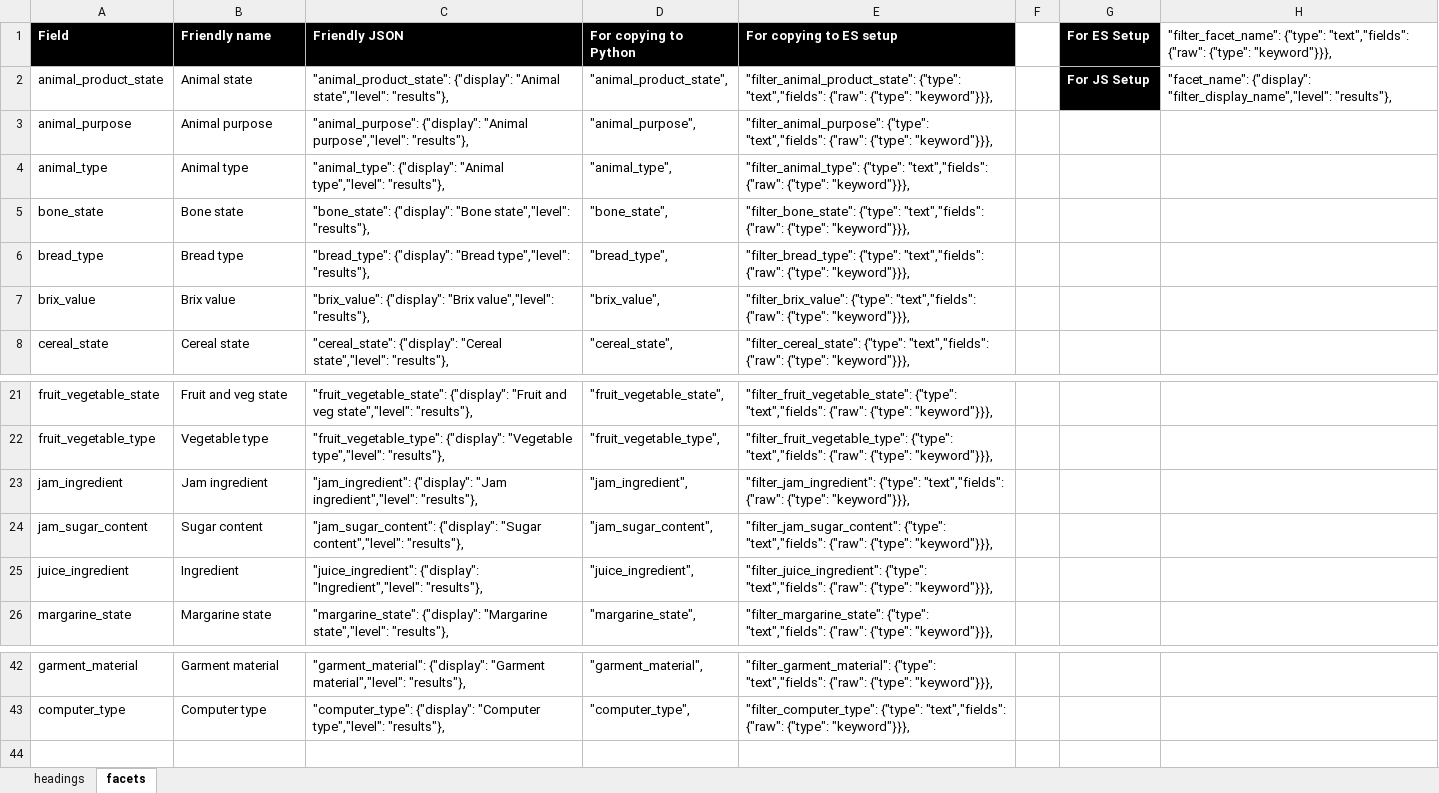
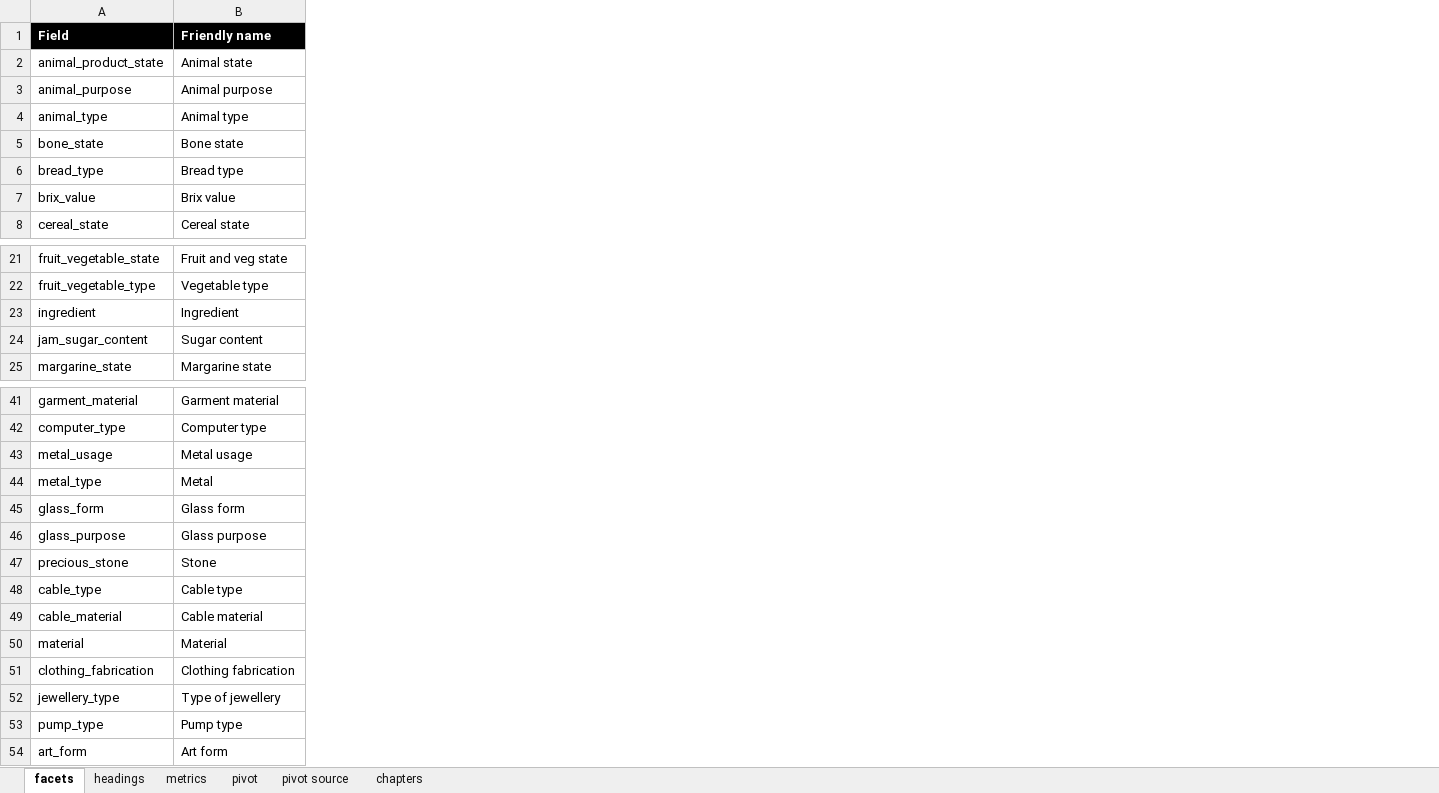
Before and after one commit to mattlavis-transform/tariff-elastic, an Excel workbook: resources/facets_source/tariff_facets.xlsx, sheet facets, drawn as a sheet; only a part is shown, gaps mark what is left out; values as stored, in another font and other column widths than the file's, no borders; conditional formats not drawn; removed rows and columns are numbered as before the commit, all else as after; the diff names each change by its address in the sheet, - before the commit and + after, or states it on an @@ line.

```diff
--- a/resources/facets_source/tariff_facets.xlsx (sheet facets)
+++ b/resources/facets_source/tariff_facets.xlsx (sheet facets)
+sheet tab: metrics
+sheet tab: pivot
+sheet tab: pivot source
+sheet tab: chapters
@@ sheet tab order changed: facets | headings | metrics | pivot | pivot source | chapters @@
-column C (Friendly JSON), rows 2-8: "animal_product_state": {"display": "Animal state","level": "results"}, | "animal_purpose": {"display": "Animal purpose","level": "results"}, | "animal_type": {"display": "Animal type","level": "results"}, | "bone_state": {"display": "Bone state","level": "results"}, | "bread_type": {"display": "Bread type","level": "results"}, | "brix_value": {"display": "Brix value","level": "results"}, | "cereal_state": {"display": "Cereal state","level": "results"},; rows 21-22: "fruit_vegetable_state": {"display": "Fruit and veg state","level": "results"}, | "fruit_vegetable_type": {"display": "Vegetable type","level": "results"},; row 24: "jam_sugar_content": {"display": "Sugar content","level": "results"},; row 26: "margarine_state": {"display": "Margarine state","level": "results"},; rows 42-43: "garment_material": {"display": "Garment material","level": "results"}, | "computer_type": {"display": "Computer type","level": "results"},
-column D (For copying to Python), rows 2-8: "animal_product_state", | "animal_purpose", | "animal_type", | "bone_state", | "bread_type", | "brix_value", | "cereal_state",; rows 21-22: "fruit_vegetable_state", | "fruit_vegetable_type",; row 24: "jam_sugar_content",; row 26: "margarine_state",; rows 42-43: "garment_material", | "computer_type",
-column E (For copying to ES setup), rows 2-8: "filter_animal_product_state": {"type": "text","fields": {"raw": {"type": "keyword"}}}, | "filter_animal_purpose": {"type": "text","fields": {"raw": {"type": "keyword"}}}, | "filter_animal_type": {"type": "text","fields": {"raw": {"type": "keyword"}}}, | "filter_bone_state": {"type": "text","fields": {"raw": {"type": "keyword"}}}, | "filter_bread_type": {"type": "text","fields": {"raw": {"type": "keyword"}}}, | "filter_brix_value": {"type": "text","fields": {"raw": {"type": "keyword"}}}, | "filter_cereal_state": {"type": "text","fields": {"raw": {"type": "keyword"}}},; rows 21-22: "filter_fruit_vegetable_state": {"type": "text","fields": {"raw": {"type": "keyword"}}}, | "filter_fruit_vegetable_type": {"type": "text","fields": {"raw": {"type": "keyword"}}},; row 24: "filter_jam_sugar_content": {"type": "text","fields": {"raw": {"type": "keyword"}}},; row 26: "filter_margarine_state": {"type": "text","fields": {"raw": {"type": "keyword"}}},; rows 42-43: "filter_garment_material": {"type": "text","fields": {"raw": {"type": "keyword"}}}, | "filter_computer_type": {"type": "text","fields": {"raw": {"type": "keyword"}}},
-column F, empty
-column G (For ES Setup), row 2: For JS Setup
-column H, rows 1-2: "filter_facet_name": {"type": "text","fields": {"raw": {"type": "keyword"}}}, | "facet_name": {"display": "filter_display_name","level": "results"},
-row 23: jam_ingredient | Jam ingredient | "jam_ingredient": {"display": "Jam ingredient","level": "results"}, | "jam_ingredient", | "filter_jam_ingredient": {"type": "text","fields": {"raw": {"type": "keyword"}}},
+row 23: ingredient | Ingredient
-row 25: juice_ingredient | Ingredient | "juice_ingredient": {"display": "Ingredient","level": "results"}, | "juice_ingredient", | "filter_juice_ingredient": {"type": "text","fields": {"raw": {"type": "keyword"}}},
+row 43: metal_usage | Metal usage
+row 44: metal_type | Metal
+row 45: glass_form | Glass form
+row 46: glass_purpose | Glass purpose
+row 47: precious_stone | Stone
+row 48: cable_type | Cable type
+row 49: cable_material | Cable material
+row 50: material | Material
+row 51: clothing_fabrication | Clothing fabrication
+row 52: jewellery_type | Type of jewellery
+row 53: pump_type | Pump type
+row 54: art_form | Art form
```
Also changed, not shown: sheet headings, 30 other files.
